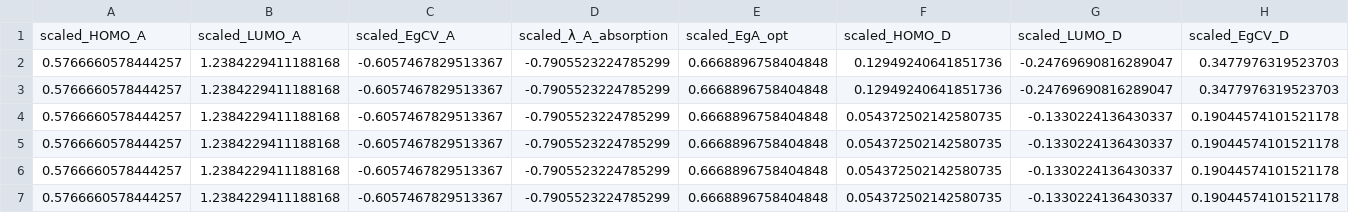
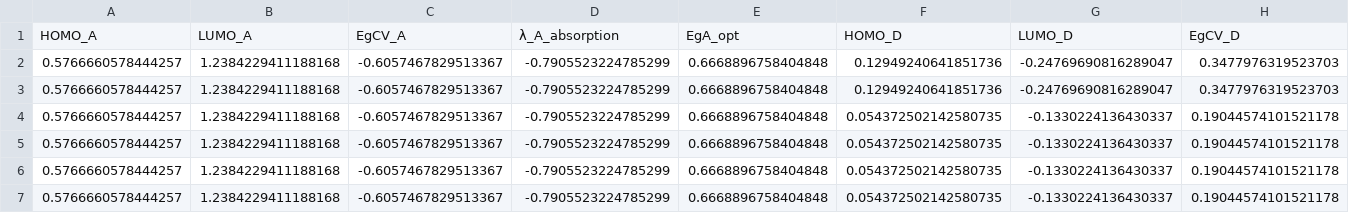
Before and after one commit to Leo-Coppin/OSC_ML_Project, a CSV file: Data_Compatibility_score.csv, drawn as a sheet; only a part is shown; removed rows and columns are numbered as before the commit, all else as after; rows hold the shown columns only; the diff names each change by its address in the sheet, - before the commit and + after, or states it on an @@ line.

```diff
--- a/Data_Compatibility_score.csv
+++ b/Data_Compatibility_score.csv
-row 1: scaled_HOMO_A | scaled_LUMO_A | scaled_EgCV_A | scaled_λ_A_absorption | scaled_EgA_opt | scaled_HOMO_D | scaled_LUMO_D | scaled_EgCV_D
+row 1: HOMO_A | LUMO_A | EgCV_A | λ_A_absorption | EgA_opt | HOMO_D | LUMO_D | EgCV_D
```
Also changed, not shown: Output_Compatibility_score.csv, 8 other files.
